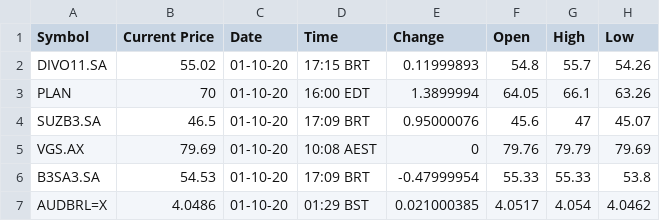
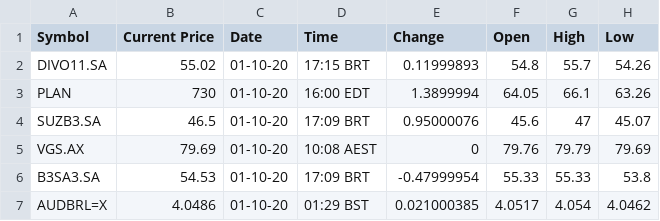
Before and after one commit to paolovm/AnaplanConnector, a CSV file: quotes.csv, drawn as a sheet; only a part is shown; the diff names each change by its address in the sheet, - before the commit and + after, or states it on an @@ line.

```diff
--- a/quotes.csv
+++ b/quotes.csv
-B3 (Current Price): 70
+B3 (Current Price): 730
```
Also changed, not shown: 4 other files.
